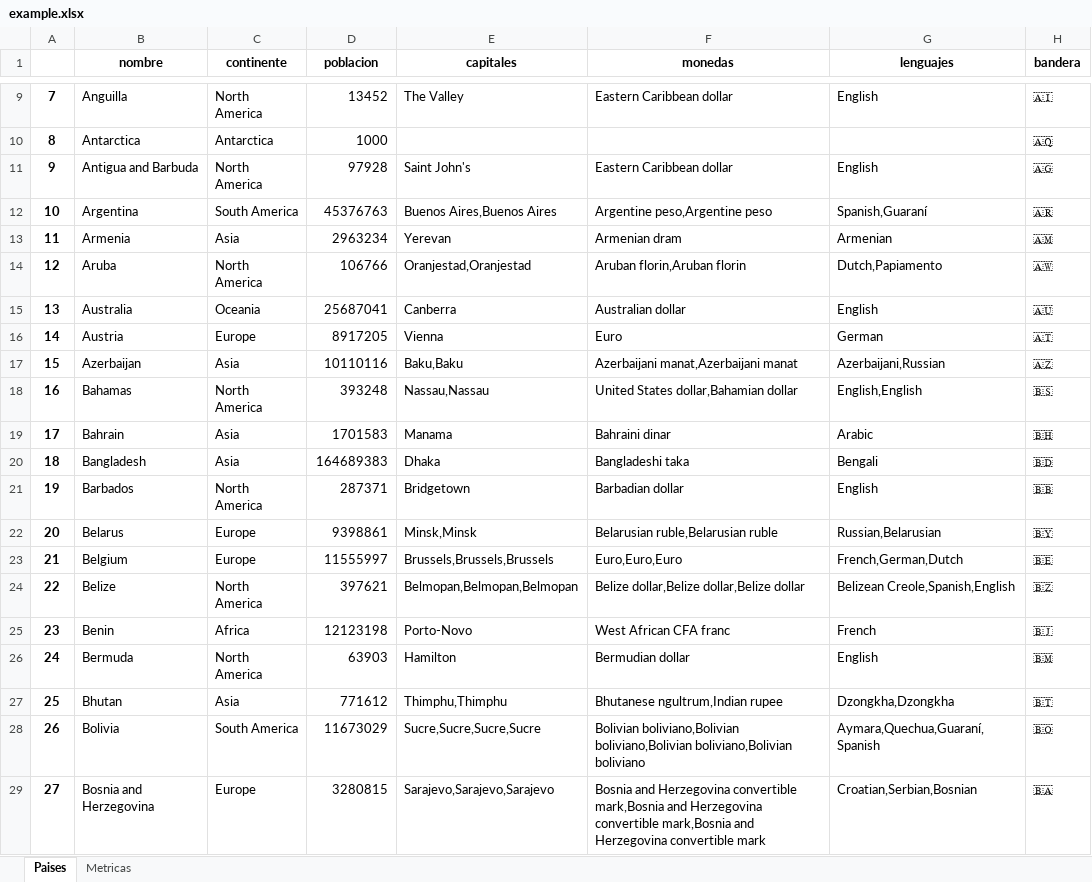
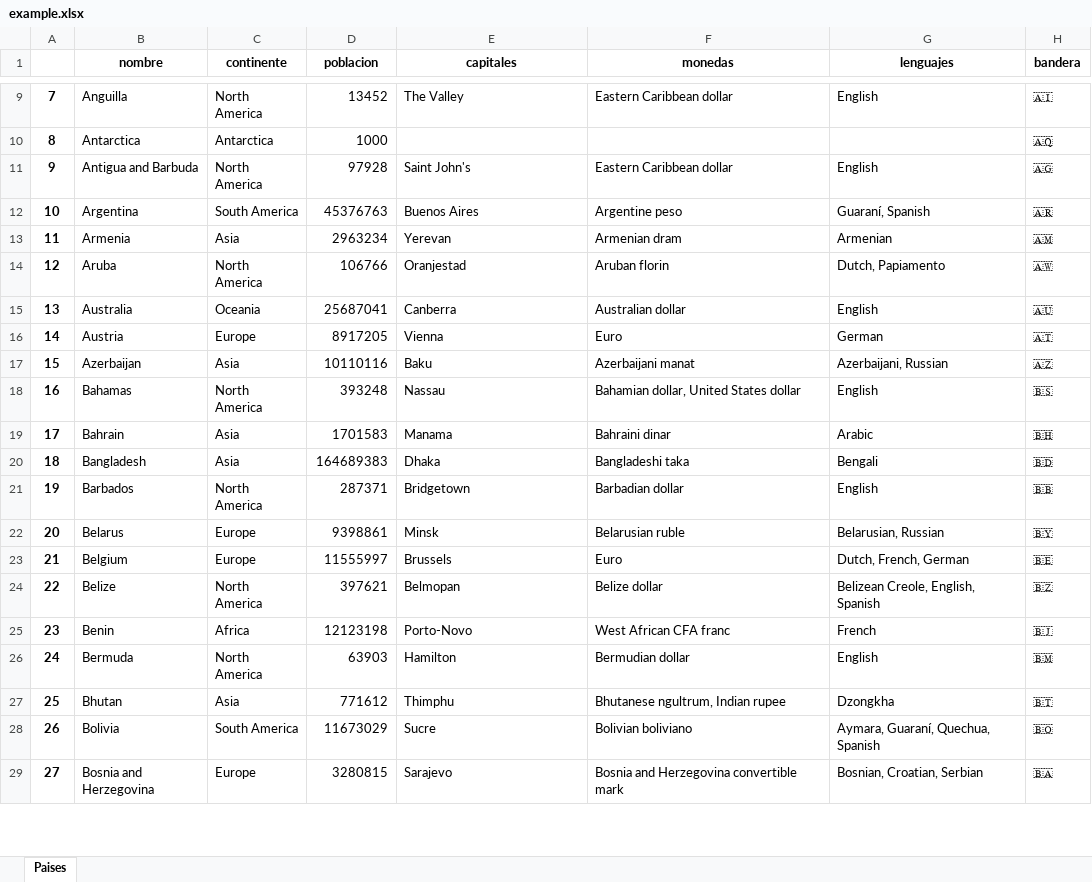
Before and after one commit to tomaszbk/vemo-python, an Excel workbook: example.xlsx, sheet Paises, drawn as a sheet; only a part is shown, gaps mark what is left out; values as stored, in another font and other column widths than the file's, no borders; the diff covers the shown part only; the diff names each change by its address in the sheet, - before the commit and + after, or states it on an @@ line.

```diff
--- a/example.xlsx (sheet Paises)
+++ b/example.xlsx (sheet Paises)
-sheet tab: Metricas
-E12 (capitales): Buenos Aires,Buenos Aires
+E12 (capitales): Buenos Aires
-F12 (monedas): Argentine peso,Argentine peso
+F12 (monedas): Argentine peso
-G12 (lenguajes): Spanish,Guaraní
+G12 (lenguajes): Guaraní, Spanish
-E14 (capitales): Oranjestad,Oranjestad
+E14 (capitales): Oranjestad
-F14 (monedas): Aruban florin,Aruban florin
+F14 (monedas): Aruban florin
-G14 (lenguajes): Dutch,Papiamento
+G14 (lenguajes): Dutch, Papiamento
-E17 (capitales): Baku,Baku
+E17 (capitales): Baku
-F17 (monedas): Azerbaijani manat,Azerbaijani manat
+F17 (monedas): Azerbaijani manat
-G17 (lenguajes): Azerbaijani,Russian
+G17 (lenguajes): Azerbaijani, Russian
-E18 (capitales): Nassau,Nassau
+E18 (capitales): Nassau
-F18 (monedas): United States dollar,Bahamian dollar
+F18 (monedas): Bahamian dollar, United States dollar
-G18 (lenguajes): English,English
+G18 (lenguajes): English
-E22 (capitales): Minsk,Minsk
+E22 (capitales): Minsk
-F22 (monedas): Belarusian ruble,Belarusian ruble
+F22 (monedas): Belarusian ruble
-G22 (lenguajes): Russian,Belarusian
+G22 (lenguajes): Belarusian, Russian
-E23 (capitales): Brussels,Brussels,Brussels
+E23 (capitales): Brussels
-F23 (monedas): Euro,Euro,Euro
+F23 (monedas): Euro
-G23 (lenguajes): French,German,Dutch
+G23 (lenguajes): Dutch, French, German
-E24 (capitales): Belmopan,Belmopan,Belmopan
+E24 (capitales): Belmopan
-F24 (monedas): Belize dollar,Belize dollar,Belize dollar
+F24 (monedas): Belize dollar
-G24 (lenguajes): Belizean Creole,Spanish,English
+G24 (lenguajes): Belizean Creole, English, Spanish
-E27 (capitales): Thimphu,Thimphu
+E27 (capitales): Thimphu
-F27 (monedas): Bhutanese ngultrum,Indian rupee
+F27 (monedas): Bhutanese ngultrum, Indian rupee
-G27 (lenguajes): Dzongkha,Dzongkha
+G27 (lenguajes): Dzongkha
-E28 (capitales): Sucre,Sucre,Sucre,Sucre
+E28 (capitales): Sucre
-F28 (monedas): Bolivian boliviano,Bolivian boliviano,Bolivian boliviano,Bolivian boliviano
+F28 (monedas): Bolivian boliviano
-G28 (lenguajes): Aymara,Quechua,Guaraní,Spanish
+G28 (lenguajes): Aymara, Guaraní, Quechua, Spanish
-E29 (capitales): Sarajevo,Sarajevo,Sarajevo
+E29 (capitales): Sarajevo
-F29 (monedas): …Herzegovina convertible mark,Bosnia and Herzegovina convertible mark,Bosnia and Herzegovina convertible mark
+F29 (monedas): …Herzegovina convertible mark
-G29 (lenguajes): Croatian,Serbian,Bosnian
+G29 (lenguajes): Bosnian, Croatian, Serbian
```
Also changed, not shown: 281 edited cells elsewhere in this sheet, charts or pictures, 4 other files.
